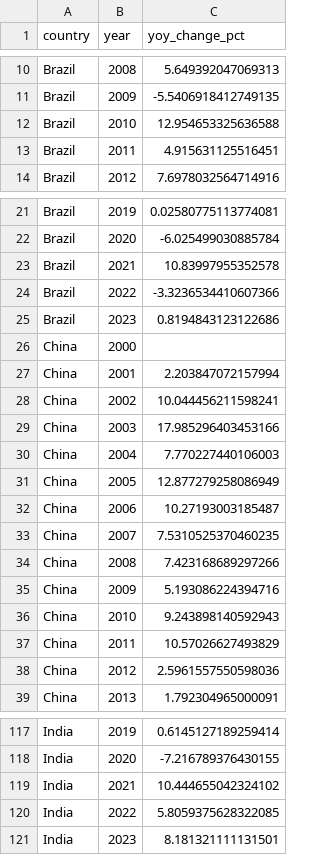
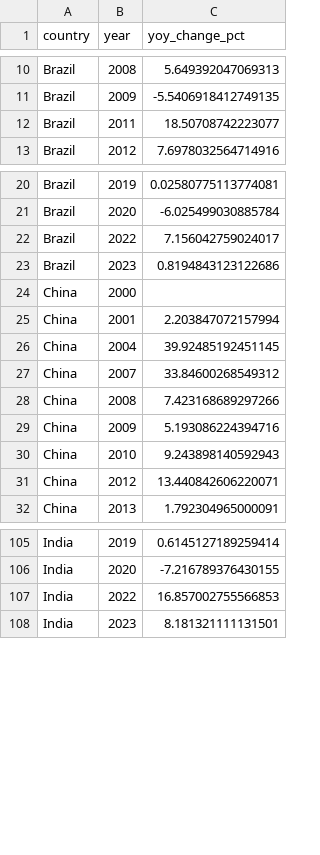
Before and after one commit to mansigupta101/esg-data-pipeline, a CSV file: data/processed/kpis/kpi_yoy_change.csv, drawn as a sheet; only a part is shown, gaps mark what is left out; the diff covers the shown part only.

```diff
--- a/data/processed/kpis/kpi_yoy_change.csv
+++ b/data/processed/kpis/kpi_yoy_change.csv
@@ -11,4 +11,3 @@ Brazil,2008,5.649392047069313
 Brazil,2009,-5.5406918412749135
-Brazil,2010,12.954653325636588
-Brazil,2011,4.915631125516451
+Brazil,2011,18.50708742223077
 Brazil,2012,7.6978032564714916
@@ -22,4 +21,3 @@ Brazil,2019,0.02580775113774081
 Brazil,2020,-6.025499030885784
-Brazil,2021,10.83997955352578
-Brazil,2022,-3.3236534410607366
+Brazil,2022,7.156042759024017
 Brazil,2023,0.8194843123122686
@@ -27,8 +25,4 @@ China,2000,
 China,2001,2.203847072157994
-China,2002,10.044456211598241
-China,2003,17.985296403453166
-China,2004,7.770227440106003
-China,2005,12.877279258086949
-China,2006,10.27193003185487
-China,2007,7.5310525370460235
+China,2004,39.92485192451145
+China,2007,33.84600268549312
 China,2008,7.423168689297266
@@ -36,4 +30,3 @@ China,2009,5.193086224394716
 China,2010,9.243898140592943
-China,2011,10.57026627493829
-China,2012,2.5961557550598036
+China,2012,13.440842606220071
 China,2013,1.792304965000091
@@ -118,4 +106,3 @@ India,2019,0.6145127189259414
 India,2020,-7.216789376430155
-India,2021,10.444655042324102
-India,2022,5.8059375628322085
+India,2022,16.857002755566853
 India,2023,8.181321111131501
```
Also changed, not shown: 10 removed rows and 9 edited cells elsewhere in this file, data/processed/kpis/kpi_intensity_gdp.csv, data/processed/kpis/kpi_portfolio_ghg_total.csv, 13 other files.
